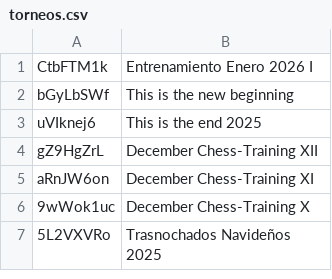
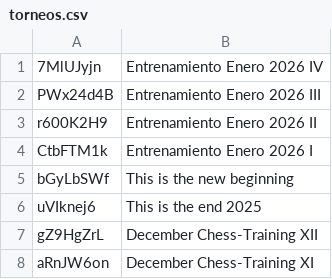
Before and after one commit to jc-altgr-dev/AjedrezNomada, a CSV file: tournament/lichessitos/torneos.csv, drawn as a sheet; only a part is shown; the shorter side is filled out with more unchanged rows.

Commit message:
Update Tournaments Lichessitos II,III,IV Enero

```diff
--- a/tournament/lichessitos/torneos.csv
+++ b/tournament/lichessitos/torneos.csv
@@ -1 +1,4 @@
+7MlUJyjn,Entrenamiento Enero 2026 IV
+PWx24d4B,Entrenamiento Enero 2026 III
+r600K2H9,Entrenamiento Enero 2026 II
 CtbFTM1k,Entrenamiento Enero 2026 I
```
Also changed, not shown: 1 other file.
